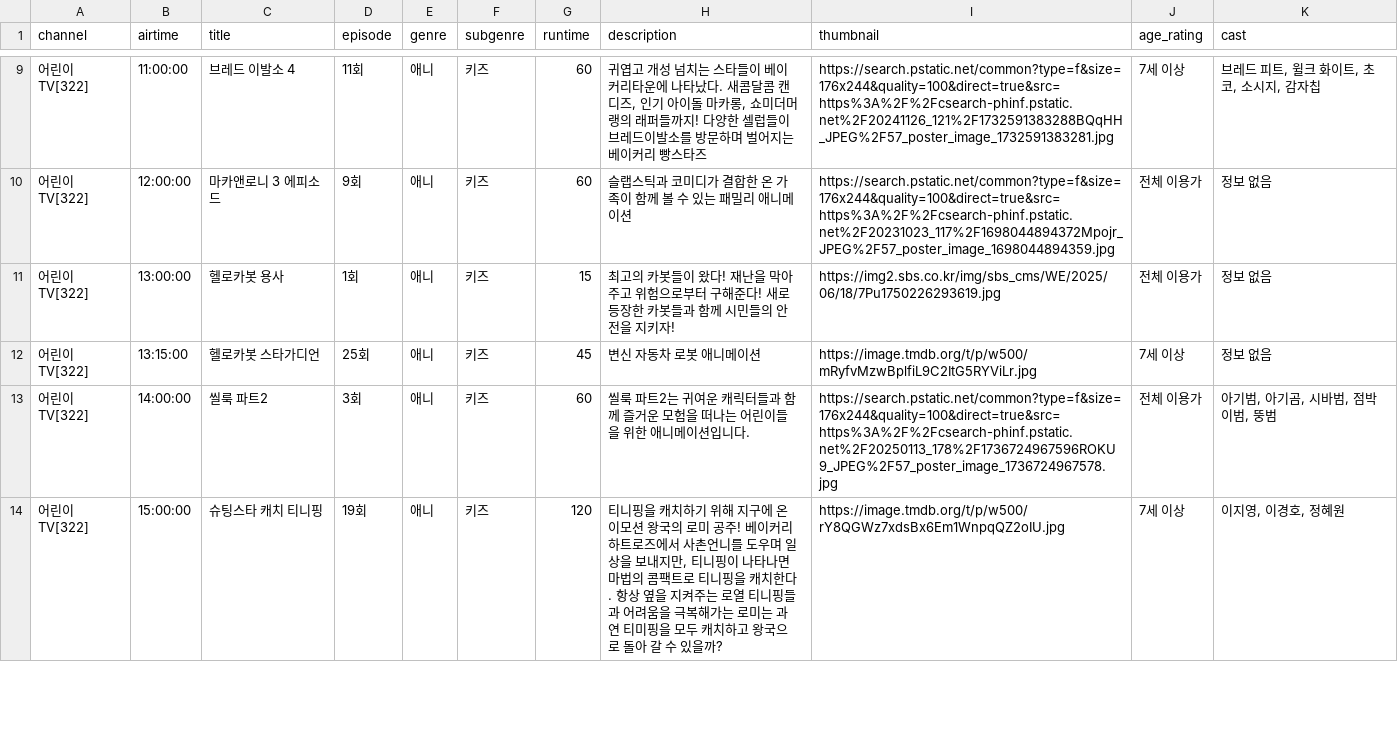
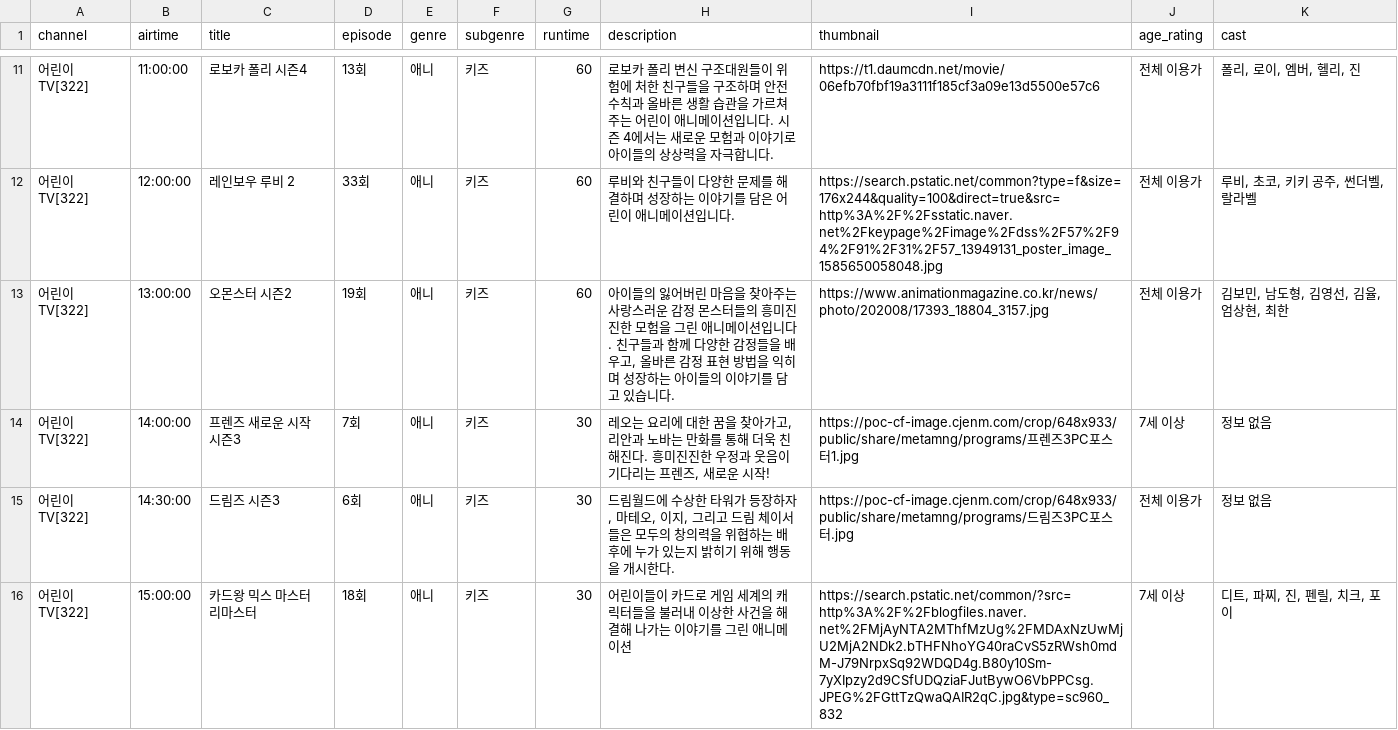
Before and after one commit to KongKongeee/live-crawler-module, a CSV file: data_crawling_tmdb_gemini/어린이TV_program_list.csv, drawn as a sheet; only a part is shown, gaps mark what is left out; the diff covers the shown part only.

```diff
--- a/data_crawling_tmdb_gemini/어린이TV_program_list.csv
+++ b/data_crawling_tmdb_gemini/어린이TV_program_list.csv
@@ -9,6 +11,6 @@
-어린이TV[322],11:00:00,브레드 이발소 4,11회,애니,키즈,60,"귀엽고 개성 넘치는 스타들이 베이커리타운에 나타났다. 새콤달콤 캔디즈, 인기 아이돌 마카롱, 쇼미더머랭의 래퍼들까지! 다양한 셀럽들이 브레드이발소를 방문하며 벌어지는 베이커리 빵스타즈",https://search.pstatic.net/common?type=f&size=176x244&quality=100&direct=true&src=https%3A%2F%2Fcsearch-phinf.pstatic.net%2F20241126_121%2F1732591383288BQqHH_JPEG%2F57_poster_image_1732591383281.jpg,7세 이상,"브레드 피트, 윌크 화이트, 초코, 소시지, 감자칩"
-어린이TV[322],12:00:00,마카앤로니 3 에피소드,9회,애니,키즈,60,슬랩스틱과 코미디가 결합한 온 가족이 함께 볼 수 있는 패밀리 애니메이션,https://search.pstatic.net/common?type=f&size=176x244&quality=100&direct=true&src=https%3A%2F%2Fcsearch-phinf.pstatic.net%2F20231023_117%2F1698044894372Mpojr_JPEG%2F57_poster_image_1698044894359.jpg,전체 이용가,정보 없음
-어린이TV[322],13:00:00,헬로카봇 용사,1회,애니,키즈,15,최고의 카봇들이 왔다! 재난을 막아주고 위험으로부터 구해준다! 새로 등장한 카봇들과 함께 시민들의 안전을 지키자!,https://img2.sbs.co.kr/img/sbs_cms/WE/2025/06/18/7Pu1750226293619.jpg,전체 이용가,정보 없음
-어린이TV[322],13:15:00,헬로카봇 스타가디언,25회,애니,키즈,45,변신 자동차 로봇 애니메이션,https://image.tmdb.org/t/p/w500/mRyfvMzwBplfiL9C2ItG5RYViLr.jpg,7세 이상,정보 없음
-어린이TV[322],14:00:00,씰룩 파트2,3회,애니,키즈,60,씰룩 파트2는 귀여운 캐릭터들과 함께 즐거운 모험을 떠나는 어린이들을 위한 애니메이션입니다.,https://search.pstatic.net/common?type=f&size=176x244&quality=100&direct=true&src=https%3A%2F%2Fcsearch-phinf.pstatic.net%2F20250113_178%2F1736724967596ROKU9_JPEG%2F57_poster_image_1736724967578.jpg,전체 이용가,"아기범, 아기곰, 시바범, 점박이범, 뚱범"
-어린이TV[322],15:00:00,슈팅스타 캐치 티니핑,19회,애니,키즈,120,"티니핑을 캐치하기 위해 지구에 온 이모션 왕국의 로미 공주! 베이커리 하트로즈에서 사촌언니를 도우며 일상을 보내지만, 티니핑이 나타나면 마법의 콤팩트로 티니핑을 캐치한다. 항상 옆을 지켜주는 로열 티니핑들과 어려움을 극복해가는 로미는 과연 티미핑을 모두 캐치하고 왕국으로 돌아 갈 수 있을까?",https://image.tmdb.org/t/p/w500/rY8QGWz7xdsBx6Em1WnpqQZ2oIU.jpg,7세 이상,"이지영, 이경호, 정혜원"
+어린이TV[322],11:00:00,로보카 폴리 시즌4,13회,애니,키즈,60,로보카 폴리 변신 구조대원들이 위험에 처한 친구들을 구조하며 안전 수칙과 올바른 생활 습관을 가르쳐주는 어린이 애니메이션입니다. 시즌 4에서는 새로운 모험과 이야기로 아이들의 상상력을 자극합니다.,https://t1.daumcdn.net/movie/06efb70fbf19a3111f185cf3a09e13d5500e57c6,전체 이용가,"폴리, 로이, 엠버, 헬리, 진"
+어린이TV[322],12:00:00,레인보우 루비 2,33회,애니,키즈,60,루비와 친구들이 다양한 문제를 해결하며 성장하는 이야기를 담은 어린이 애니메이션입니다.,https://search.pstatic.net/common?type=f&size=176x244&quality=100&direct=true&src=http%3A%2F%2Fsstatic.naver.net%2Fkeypage%2Fimage%2Fdss%2F57%2F94%2F91%2F31%2F57_13949131_poster_image_1585650058048.jpg,전체 이용가,"루비, 초코, 키키 공주, 썬더벨, 랄라벨"
+어린이TV[322],13:00:00,오몬스터 시즌2,19회,애니,키즈,60,"아이들의 잃어버린 마음을 찾아주는 사랑스러운 감정 몬스터들의 흥미진진한 모험을 그린 애니메이션입니다. 친구들과 함께 다양한 감정들을 배우고, 올바른 감정 표현 방법을 익히며 성장하는 아이들의 이야기를 담고 있습니다.",https://www.animationmagazine.co.kr/news/photo/202008/17393_18804_3157.jpg,전체 이용가,"김보민, 남도형, 김영선, 김율, 엄상현, 최한"
+어린이TV[322],14:00:00,프렌즈 새로운 시작 시즌3,7회,애니,키즈,30,"레오는 요리에 대한 꿈을 찾아가고, 리안과 노바는 만화를 통해 더욱 친해진다. 흥미진진한 우정과 웃음이 기다리는 프렌즈, 새로운 시작!",https://poc-cf-image.cjenm.com/crop/648x933/public/share/metamng/programs/프렌즈3PC포스터1.jpg,7세 이상,정보 없음
+어린이TV[322],14:30:00,드림즈 시즌3,6회,애니,키즈,30,"드림월드에 수상한 타워가 등장하자, 마테오, 이지, 그리고 드림 체이서들은 모두의 창의력을 위협하는 배후에 누가 있는지 밝히기 위해 행동을 개시한다.",https://poc-cf-image.cjenm.com/crop/648x933/public/share/metamng/programs/드림즈3PC포스터.jpg,전체 이용가,정보 없음
+어린이TV[322],15:00:00,카드왕 믹스 마스터 리마스터,18회,애니,키즈,30,어린이들이 카드로 게임 세계의 캐릭터들을 불러내 이상한 사건을 해결해 나가는 이야기를 그린 애니메이션,https://search.pstatic.net/common/?src=http%3A%2F%2Fblogfiles.naver.net%2FMjAyNTA2MThfMzUg%2FMDAxNzUwMjU2MjA2NDk2.bTHFNhoYG40raCvS5zRWsh0mdM-J79NrpxSq92WDQD4g.B80y10Sm-7yXIpzy2d9CSfUDQziaFJutBywO6VbPPCsg.JPEG%2FGttTzQwaQAIR2qC.jpg&type=sc960_832,7세 이상,"디트, 파찌, 진, 펜릴, 치크, 포이"
```
Also changed, not shown: 5 added rows and 63 edited cells elsewhere in this file, data_crawling_tmdb_gemini/EBS1_program_list.csv, data_crawling_tmdb_gemini/KBS2_program_list.csv, 32 other files.
